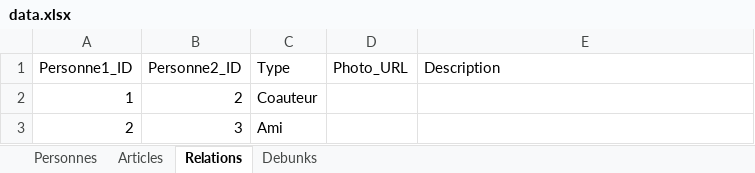
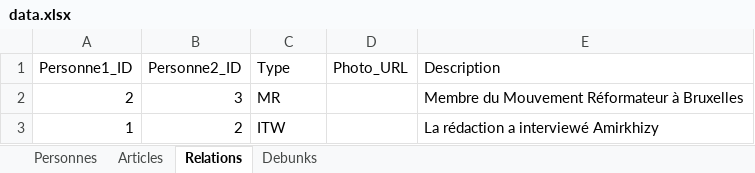
Before and after one commit to BetteraveStardust/recette-de-spaghetti, an Excel workbook: data.xlsx, sheet Relations, drawn as a sheet; values as stored, in another font and other column widths than the file's, no borders; removed rows and columns are numbered as before the commit, all else as after; the diff names each change by its address in the sheet, - before the commit and + after, or states it on an @@ line.

```diff
--- a/data.xlsx (sheet Relations)
+++ b/data.xlsx (sheet Relations)
-row 2: 1 | 2 | Coauteur
-C2 (Type): Ami
+C2 (Type): MR
-E2 (Description): (empty)
+E2 (Description): Membre du Mouvement Réformateur à Bruxelles
+row 3: 1 | 2 | ITW |  | La rédaction a interviewé Amirkhizy
```
Also changed, not shown: sheet Articles, sheet Personnes, sheet Debunks.
